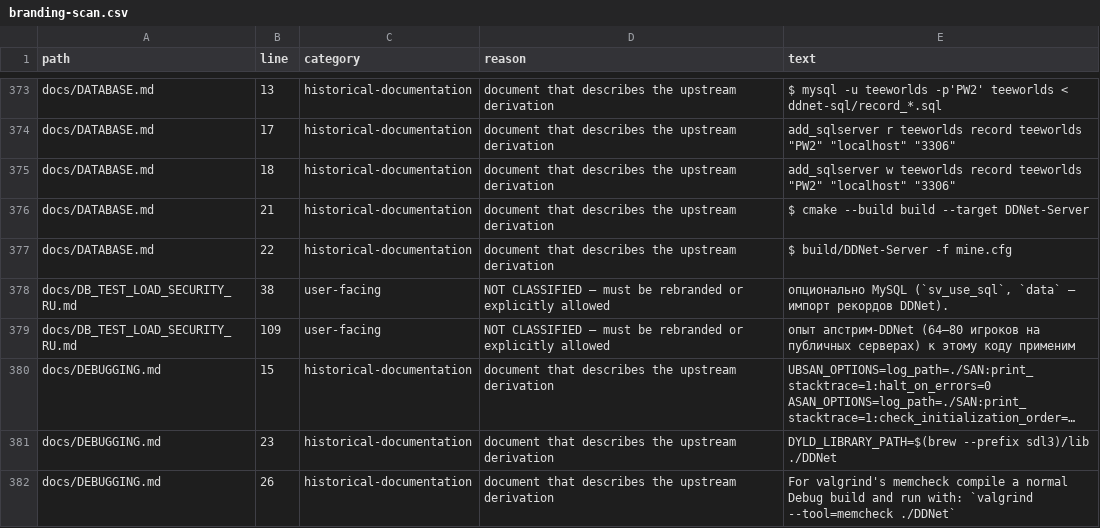
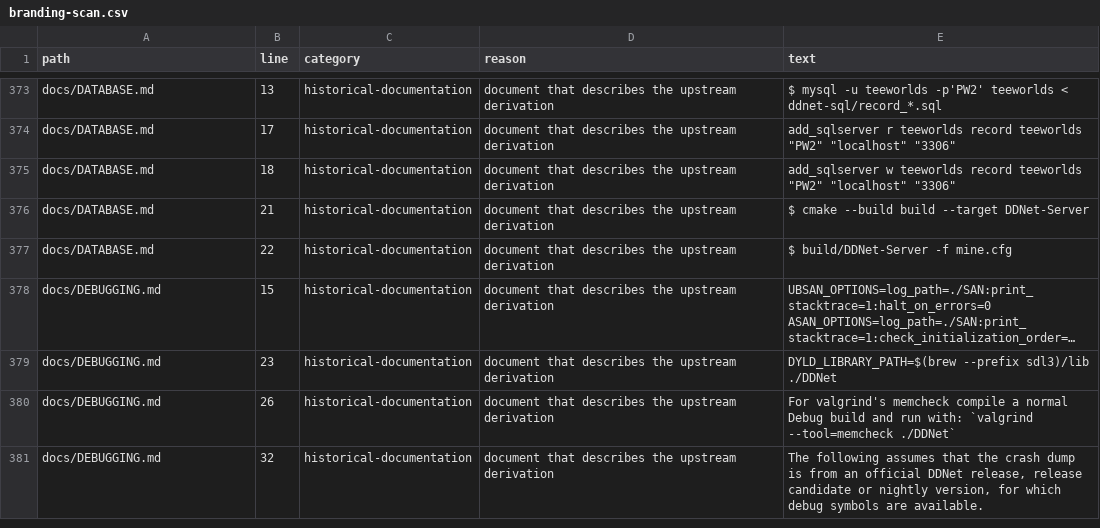
Before and after one commit to Leo88q/neon-relay, a CSV file: docs/branding-scan.csv, drawn as a sheet; only a part is shown, gaps mark what is left out; the shorter side is filled out with more unchanged rows; long unchanged cells end in …; the diff names each change by its address in the sheet, - before the commit and + after, or states it on an @@ line.

Commit message:
docs: keep the verification report branding-gate clean (no standalone upstream names)
Co-authored-by: arena-agent <297053741+arena-agent@users.noreply.github.com>

```diff
--- a/docs/branding-scan.csv
+++ b/docs/branding-scan.csv
-row 378: docs/DB_TEST_LOAD_SECURITY_RU.md | 38 | user-facing | NOT CLASSIFIED — must be rebranded or explicitly allowed | опционально MySQL (`sv_use_sql`, `data` — импорт рекордов DDNet).
-row 379: docs/DB_TEST_LOAD_SECURITY_RU.md | 109 | user-facing | NOT CLASSIFIED — must be rebranded or explicitly allowed | опыт апстрим-DDNet (64–80 игроков на публичных серверах) к этому коду применим
```
Also changed, not shown: 1 other file.
